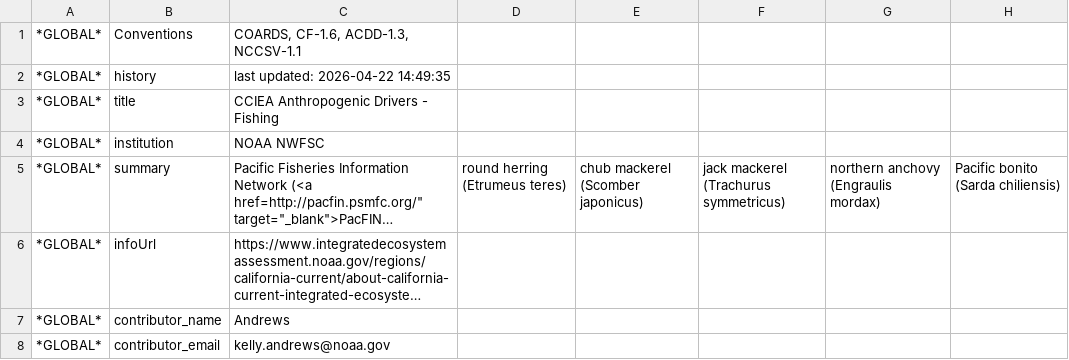
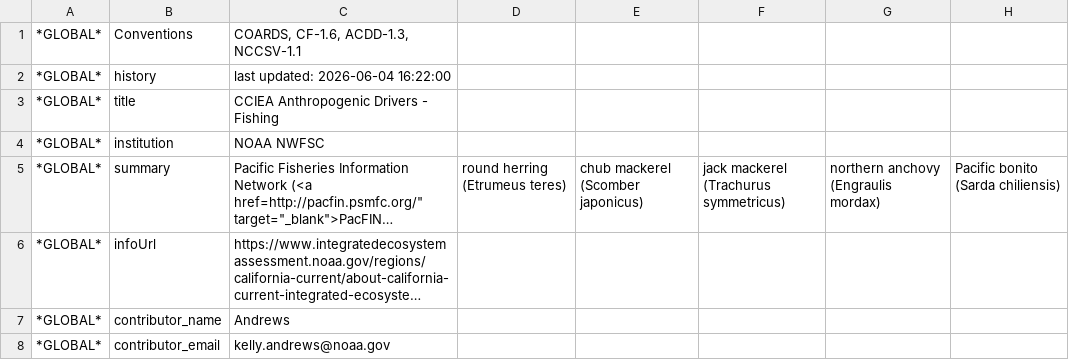
Before and after one commit to CCIEA-esr/CCIEA-uploader, a CSV file: data/erddap_files/nccsv/Andrews/cciea_AC_landings.csv, drawn as a sheet; only a part is shown; long unchanged cells end in …; the diff names each change by its address in the sheet, - before the commit and + after, or states it on an @@ line.

```diff
--- a/data/erddap_files/nccsv/Andrews/cciea_AC_landings.csv
+++ b/data/erddap_files/nccsv/Andrews/cciea_AC_landings.csv
-C2: last updated: 2026-04-22 14:49:35
+C2: last updated: 2026-06-04 16:22:00
```
Also changed, not shown: data/erddap_files/nccsv/Andrews/cciea_AC_revenue.csv, data/erddap_files/nccsv/Burke/cciea_EI_FBN.csv, 43 other files.
